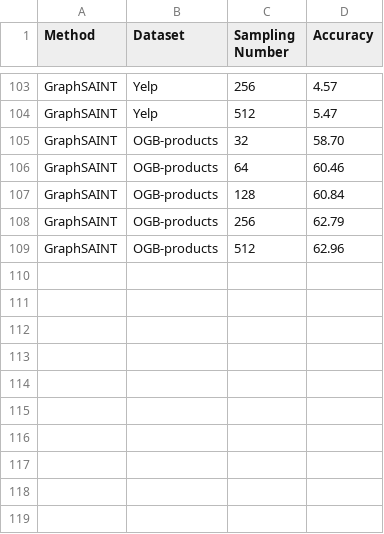
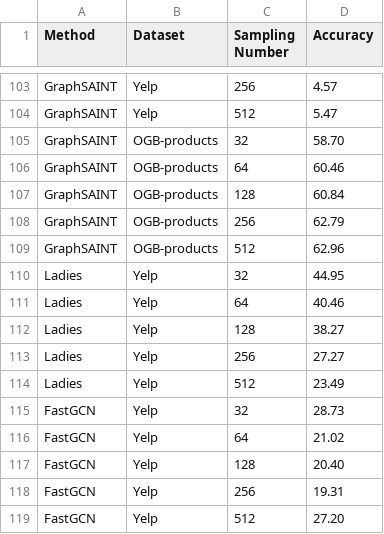
Before and after one commit to thiviyanT/LADIES, a CSV file: results.csv, drawn as a sheet; only a part is shown, gaps mark what is left out.

```diff
--- a/results.csv
+++ b/results.csv
@@ -109 +109,11 @@ GraphSAINT,OGB-products,256,62.79
 GraphSAINT,OGB-products,512,62.96
+Ladies,Yelp,32,44.95
+Ladies,Yelp,64,40.46
+Ladies,Yelp,128,38.27
+Ladies,Yelp,256,27.27
+Ladies,Yelp,512,23.49
+FastGCN,Yelp,32,28.73
+FastGCN,Yelp,64,21.02
+FastGCN,Yelp,128,20.40
+FastGCN,Yelp,256,19.31
+FastGCN,Yelp,512,27.20
```
Also changed, not shown: 4 other files.
